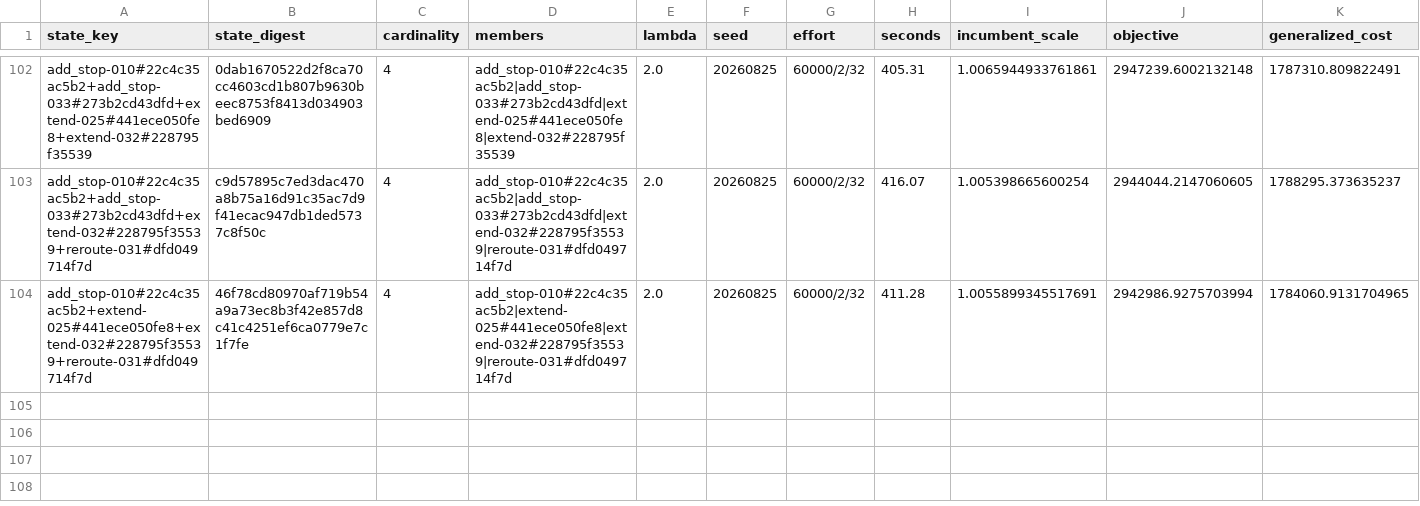
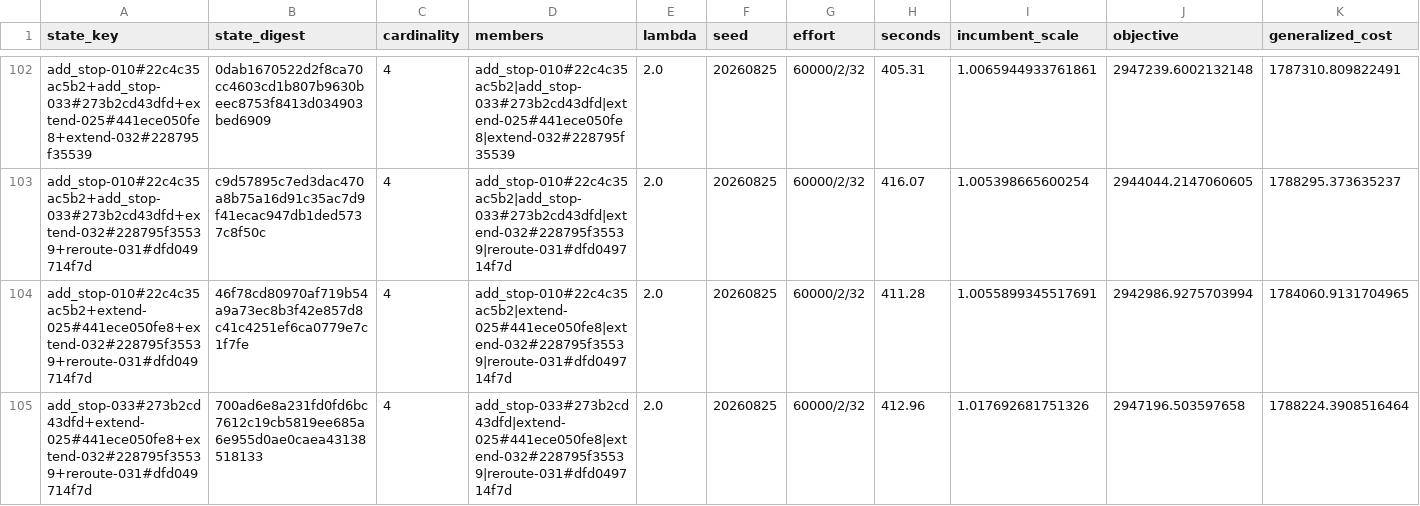
Before and after one commit to ian-gregory94/cota-route-optimization, a CSV file: outputs/exp3/stageA_states.csv, drawn as a sheet; only a part is shown, gaps mark what is left out; rows hold the shown columns only; the diff names each change by its address in the sheet, - before the commit and + after, or states it on an @@ line.

```diff
--- a/outputs/exp3/stageA_states.csv
+++ b/outputs/exp3/stageA_states.csv
+row 105: add_stop-033#273b2cd43dfd+extend-025#441ece050fe8+extend-032#228795f35539+reroute-031#dfd049714f7d | 700ad6e8a231fd0fd6bc7612c19cb5819ee685a6e955d0ae0caea43138518133 | 4 | add_stop-033#273b2cd43dfd|extend-025#441ece050fe8|extend-032#228795f35539|reroute-031#dfd049714f7d | 2.0 | 20260825 | 60000/2/32 | 412.96 | 1.017692681751326 | 2947196.503597658 | 1788224.3908516464
```
Also changed, not shown: 4 other files.
